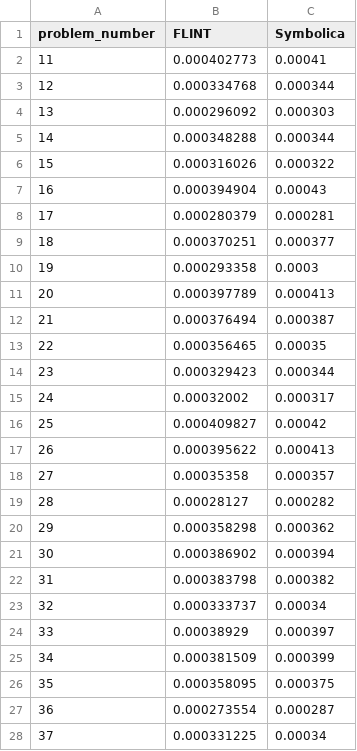
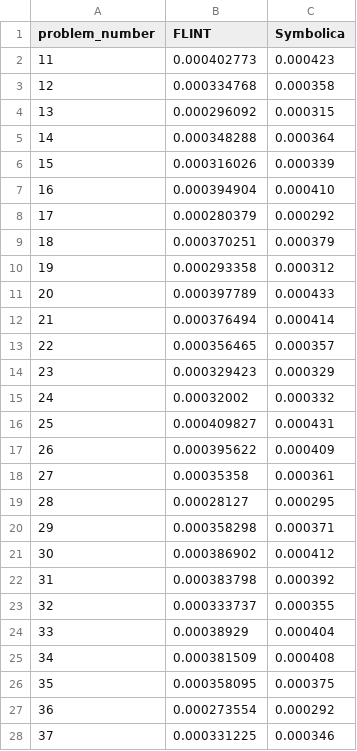
Before and after one commit to symbolica-dev/symbolica, a CSV file: benchmark-results/polybench-0.4.3-current/05/0001.csv, drawn as a sheet; only a part is shown; the diff covers the shown part only.

```diff
--- a/benchmark-results/polybench-0.4.3-current/05/0001.csv
+++ b/benchmark-results/polybench-0.4.3-current/05/0001.csv
@@ -1,28 +1,28 @@
 problem_number,FLINT,Symbolica
-11,0.000402773,0.00041
-12,0.000334768,0.000344
-13,0.000296092,0.000303
-14,0.000348288,0.000344
-15,0.000316026,0.000322
-16,0.000394904,0.00043
-17,0.000280379,0.000281
-18,0.000370251,0.000377
-19,0.000293358,0.0003
-20,0.000397789,0.000413
-21,0.000376494,0.000387
-22,0.000356465,0.00035
-23,0.000329423,0.000344
-24,0.00032002,0.000317
-25,0.000409827,0.00042
-26,0.000395622,0.000413
-27,0.00035358,0.000357
-28,0.00028127,0.000282
-29,0.000358298,0.000362
-30,0.000386902,0.000394
-31,0.000383798,0.000382
-32,0.000333737,0.00034
-33,0.00038929,0.000397
-34,0.000381509,0.000399
+11,0.000402773,0.000423
+12,0.000334768,0.000358
+13,0.000296092,0.000315
+14,0.000348288,0.000364
+15,0.000316026,0.000339
+16,0.000394904,0.000410
+17,0.000280379,0.000292
+18,0.000370251,0.000379
+19,0.000293358,0.000312
+20,0.000397789,0.000433
+21,0.000376494,0.000414
+22,0.000356465,0.000357
+23,0.000329423,0.000329
+24,0.00032002,0.000332
+25,0.000409827,0.000431
+26,0.000395622,0.000409
+27,0.00035358,0.000361
+28,0.00028127,0.000295
+29,0.000358298,0.000371
+30,0.000386902,0.000412
+31,0.000383798,0.000392
+32,0.000333737,0.000355
+33,0.00038929,0.000404
+34,0.000381509,0.000408
 35,0.000358095,0.000375
-36,0.000273554,0.000287
-37,0.000331225,0.00034
+36,0.000273554,0.000292
+37,0.000331225,0.000346
```
Also changed, not shown: 170 edited cells elsewhere in this file, benchmark-results/polybench-0.4.3-current/05/0004.csv, benchmark-results/polybench-0.4.3-current/05/0007.csv, 47 other files.
